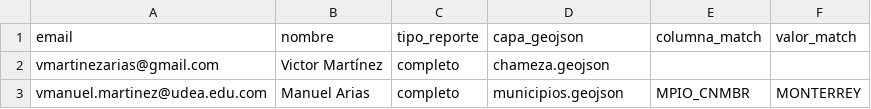
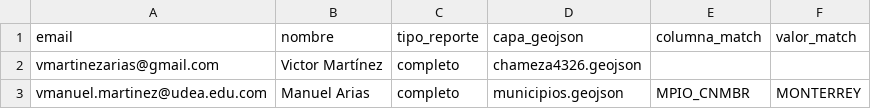
Before and after one commit to vmartinezarias/monitoreo_tfc_cunaguaro, a CSV file: suscriptores.csv, drawn as a sheet.

Commit message:
Update geojson file reference for Victor Martínez

```diff
--- a/suscriptores.csv
+++ b/suscriptores.csv
@@ -1,3 +1,3 @@
 email,nombre,tipo_reporte,capa_geojson,columna_match,valor_match
-vmartinezarias@gmail.com,Victor Martínez,completo,chameza.geojson
+vmartinezarias@gmail.com,Victor Martínez,completo,chameza4326.geojson
 vmanuel.martinez@udea.edu.com, Manuel Arias,completo,municipios.geojson,MPIO_CNMBR,MONTERREY
```
